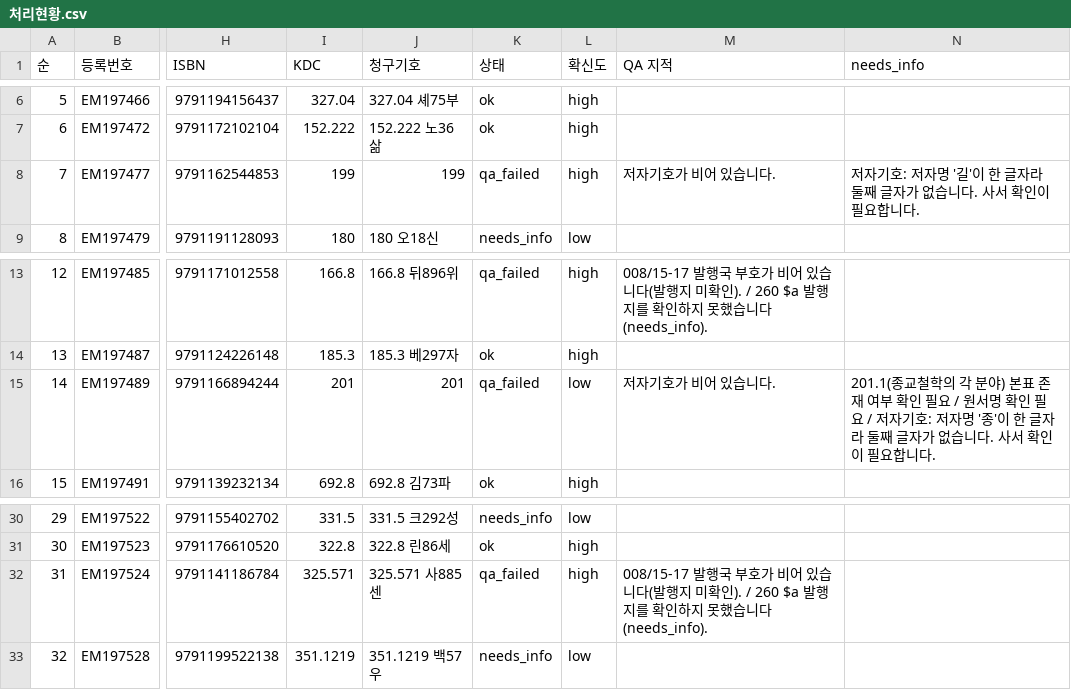
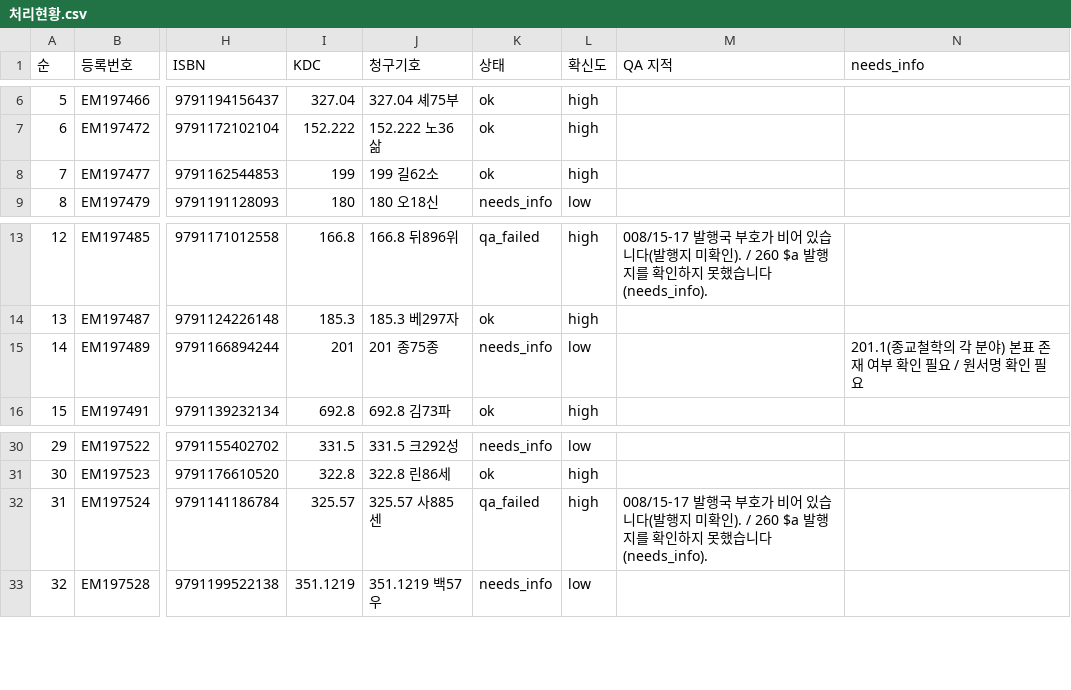
Before and after one commit to ikoq-lib/LibrarAI-Agents, a CSV file: outputs/20260909_b04w_warn83_rework/처리현황.csv, drawn as a sheet; only a part is shown, gaps mark what is left out; the diff names each change by its address in the sheet, - before the commit and + after, or states it on an @@ line.

```diff
--- a/outputs/20260909_b04w_warn83_rework/처리현황.csv
+++ b/outputs/20260909_b04w_warn83_rework/처리현황.csv
-J8 (청구기호): 199
+J8 (청구기호): 199 길62소
-K8 (상태): qa_failed
+K8 (상태): ok
-M8 (QA 지적): 저자기호가 비어 있습니다.
+M8 (QA 지적): (empty)
-N8 (needs_info): 저자기호: 저자명 '길'이 한 글자라 둘째 글자가 없습니다. 사서 확인이 필요합니다.
+N8 (needs_info): (empty)
-J15 (청구기호): 201
+J15 (청구기호): 201 종75종
-K15 (상태): qa_failed
+K15 (상태): needs_info
-M15 (QA 지적): 저자기호가 비어 있습니다.
+M15 (QA 지적): (empty)
-N15 (needs_info): …인 필요 / 저자기호: 저자명 '종'이 한 글자라 둘째 글자가 없습니다. 사서 확인이 필요합니다.
+N15 (needs_info): …인 필요
-I32 (KDC): 325.571
+I32 (KDC): 325.57
-J32 (청구기호): 325.571 사885센
+J32 (청구기호): 325.57 사885센
```
Also changed, not shown: outputs/20260909_b04w_fail88_rework/b04h_fn031_검증.csv, outputs/20260909_b04w_fail88_rework/처리현황.csv, 17 other files.
